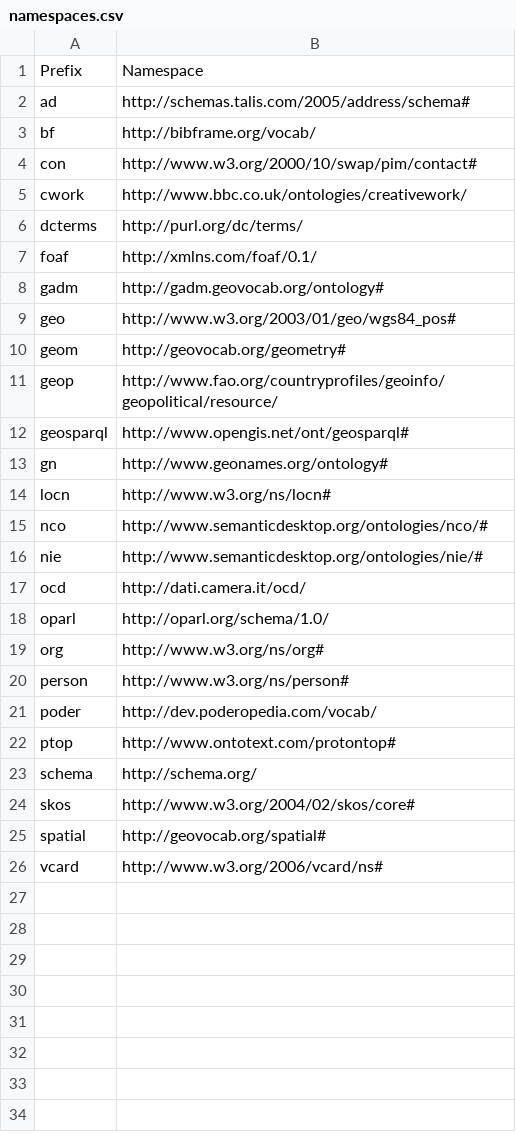
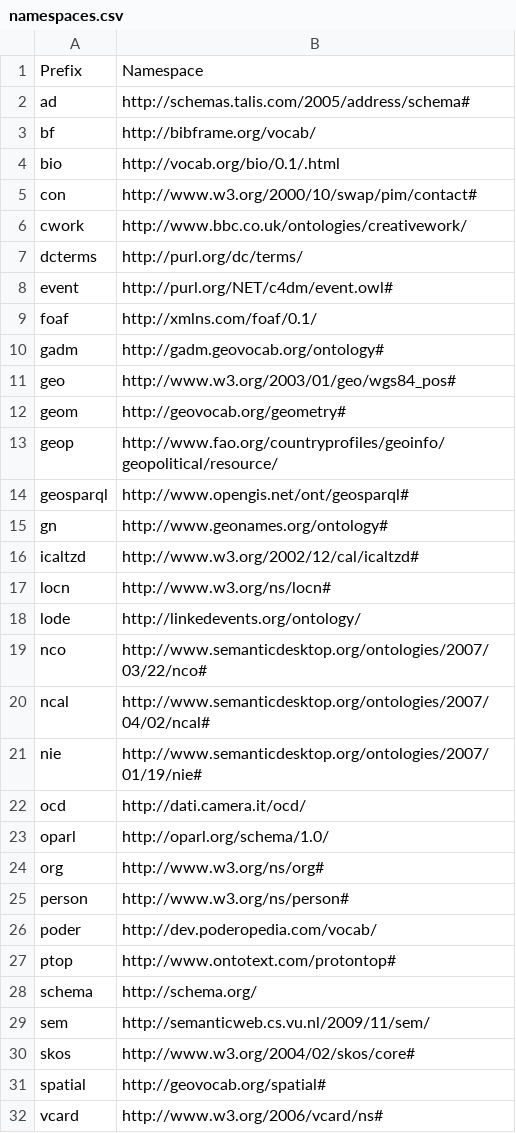
Before and after one commit to popolo-project/popolo-spec, a CSV file: src/data/namespaces.csv, drawn as a sheet.

Commit message:
add event terms to inventory

```diff
--- a/src/data/namespaces.csv
+++ b/src/data/namespaces.csv
@@ -3,2 +3,3 @@ ad,http://schemas.talis.com/2005/address/schema#
 bf,http://bibframe.org/vocab/
+bio,http://vocab.org/bio/0.1/.html
 con,http://www.w3.org/2000/10/swap/pim/contact#
@@ -6,2 +7,3 @@ cwork,http://www.bbc.co.uk/ontologies/creativework/
 dcterms,http://purl.org/dc/terms/
+event,http://purl.org/NET/c4dm/event.owl#
 foaf,http://xmlns.com/foaf/0.1/
@@ -13,5 +15,8 @@ geosparql,http://www.opengis.net/ont/geosparql#
 gn,http://www.geonames.org/ontology#
+icaltzd,http://www.w3.org/2002/12/cal/icaltzd#
 locn,http://www.w3.org/ns/locn#
-nco,http://www.semanticdesktop.org/ontologies/nco/#
-nie,http://www.semanticdesktop.org/ontologies/nie/#
+lode,http://linkedevents.org/ontology/
+nco,http://www.semanticdesktop.org/ontologies/2007/03/22/nco#
+ncal,http://www.semanticdesktop.org/ontologies/2007/04/02/ncal#
+nie,http://www.semanticdesktop.org/ontologies/2007/01/19/nie#
 ocd,http://dati.camera.it/ocd/
@@ -23,2 +28,3 @@ ptop,http://www.ontotext.com/protontop#
 schema,http://schema.org/
+sem,http://semanticweb.cs.vu.nl/2009/11/sem/
 skos,http://www.w3.org/2004/02/skos/core#
```
Also changed, not shown: 9 other files.
